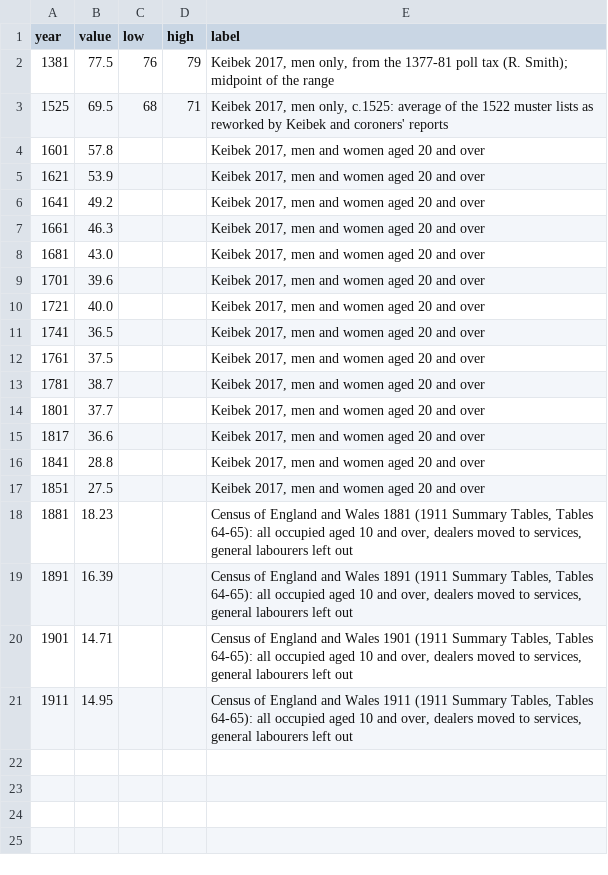
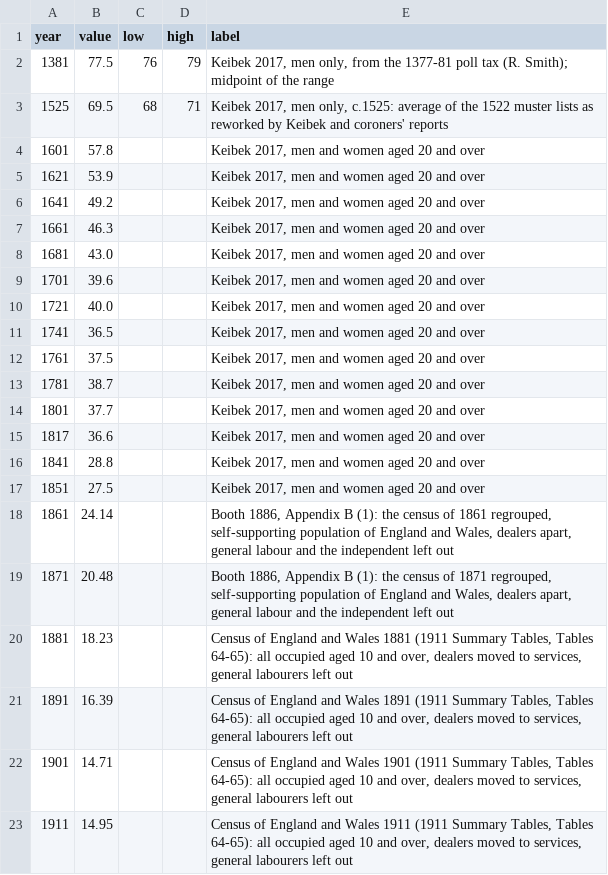
Before and after one commit to gddickinson/british-isles-oldest-buildings, a CSV file: data/curated/change/data/work_primary_est.csv, drawn as a sheet.

```diff
--- a/data/curated/change/data/work_primary_est.csv
+++ b/data/curated/change/data/work_primary_est.csv
@@ -17,2 +17,4 @@ year,value,low,high,label
 1851,27.5,,,"Keibek 2017, men and women aged 20 and over"
+1861,24.14,,,"Booth 1886, Appendix B (1): the census of 1861 regrouped, self-supporting population of England and Wales, dealers apart, general labour and the independent left out"
+1871,20.48,,,"Booth 1886, Appendix B (1): the census of 1871 regrouped, self-supporting population of England and Wales, dealers apart, general labour and the independent left out"
 1881,18.23,,,"Census of England and Wales 1881 (1911 Summary Tables, Tables 64-65): all occupied aged 10 and over, dealers moved to services, general labourers left out"
```
Also changed, not shown: data/curated/change/data/work_secondary_est.csv, data/curated/change/data/work_tertiary_est.csv, 12 other files.
